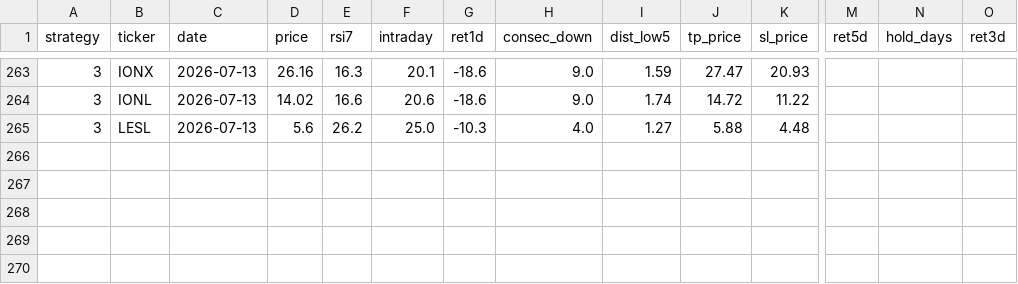
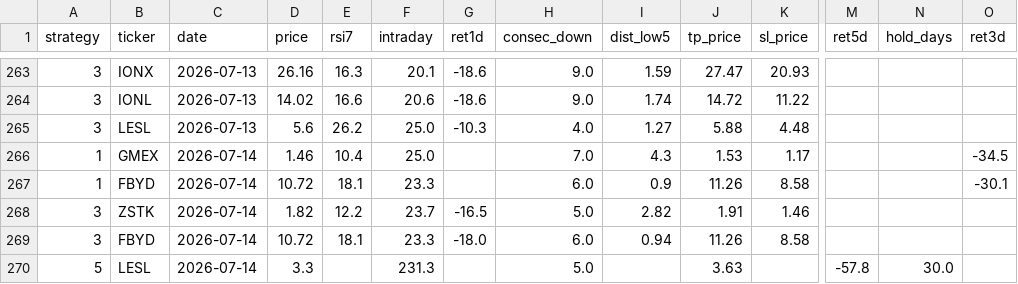
Before and after one commit to jayc950807/surge-scanner, a CSV file: data/history.csv, drawn as a sheet; only a part is shown, gaps mark what is left out; rows hold the shown columns only; the diff names each change by its address in the sheet, - before the commit and + after, or states it on an @@ line.

```diff
--- a/data/history.csv
+++ b/data/history.csv
+row 266: 1 | GMEX | 2026-07-14 | 1.46 | 10.4 | 25.0 |  | 7.0 | 4.3 | 1.53 | 1.17 |  |  | -34.5
+row 267: 1 | FBYD | 2026-07-14 | 10.72 | 18.1 | 23.3 |  | 6.0 | 0.9 | 11.26 | 8.58 |  |  | -30.1
+row 268: 3 | ZSTK | 2026-07-14 | 1.82 | 12.2 | 23.7 | -16.5 | 5.0 | 2.82 | 1.91 | 1.46
+row 269: 3 | FBYD | 2026-07-14 | 10.72 | 18.1 | 23.3 | -18.0 | 6.0 | 0.94 | 11.26 | 8.58
+row 270: 5 | LESL | 2026-07-14 | 3.3 |  | 231.3 |  | 5.0 |  | 3.63 |  | -57.8 | 30.0
```
Also changed, not shown: data/closed_positions.csv, data/open_positions.csv, 3 other files.
